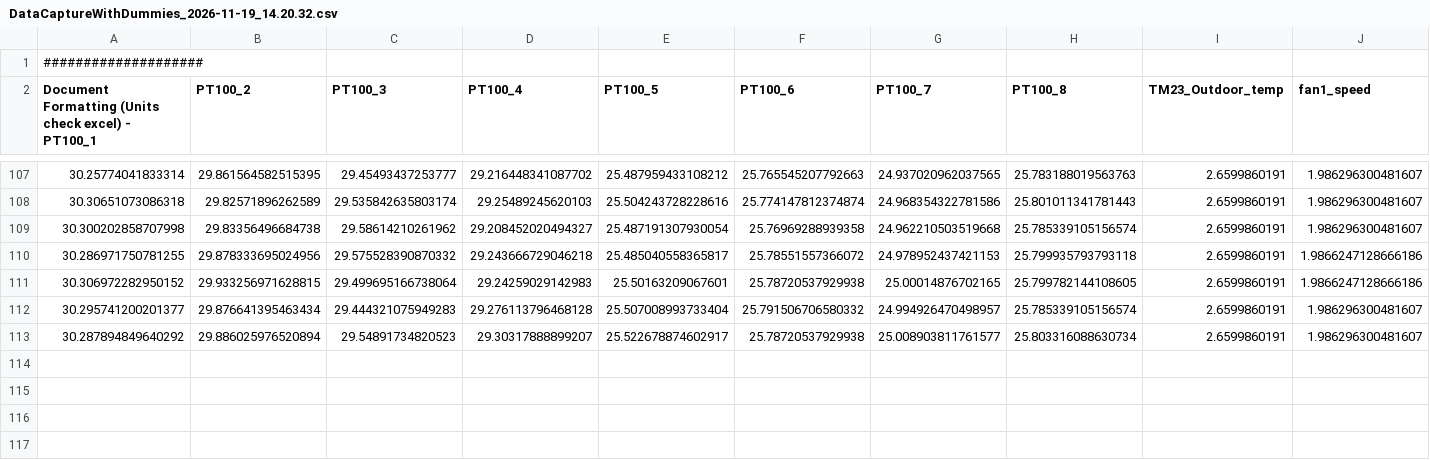
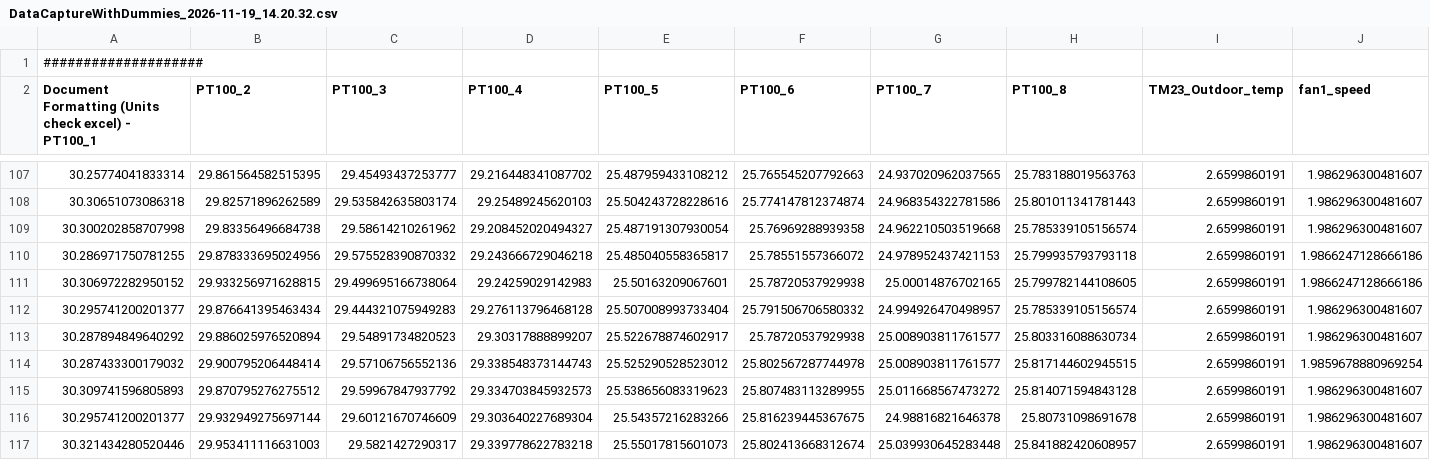
Before and after one commit to valdemar0879/RoomMonitor, a CSV file: mesurements/DataCaptureWithDummies_2026-11-19_14.20.32.csv, drawn as a sheet; only a part is shown, gaps mark what is left out; rows hold the shown columns only; the diff names each change by its address in the sheet, - before the commit and + after, or states it on an @@ line.

Commit message:
Update measurements

```diff
--- a/mesurements/DataCaptureWithDummies_2026-11-19_14.20.32.csv
+++ b/mesurements/DataCaptureWithDummies_2026-11-19_14.20.32.csv
+row 114: 30.287433300179032 | 29.900795206448414 | 29.57106756552136 | 29.338548373144743 | 25.525290528523012 | 25.802567287744978 | 25.008903811761577 | 25.817144602945515 | 2.6599860191 | 1.9859678880969254
+row 115: 30.309741596805893 | 29.870795276275512 | 29.59967847937792 | 29.334703845932573 | 25.538656083319623 | 25.807483113289955 | 25.011668567473272 | 25.814071594843128 | 2.6599860191 | 1.986296300481607
+row 116: 30.295741200201377 | 29.932949275697144 | 29.60121670746609 | 29.303640227689304 | 25.54357216283266 | 25.816239445367675 | 24.98816821646378 | 25.80731098691678 | 2.6599860191 | 1.986296300481607
+row 117: 30.321434280520446 | 29.953411116631003 | 29.5821427290317 | 29.339778622783218 | 25.55017815601073 | 25.802413668312674 | 25.039930645283448 | 25.841882420608957 | 2.6599860191 | 1.986296300481607
```
